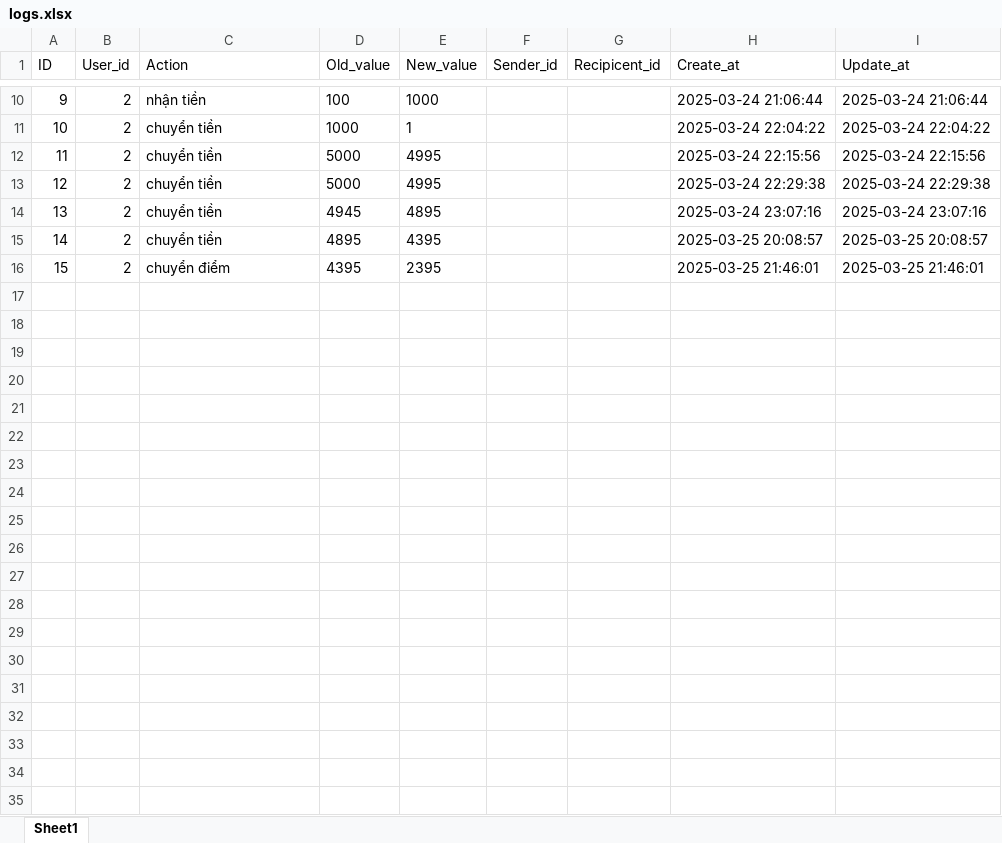
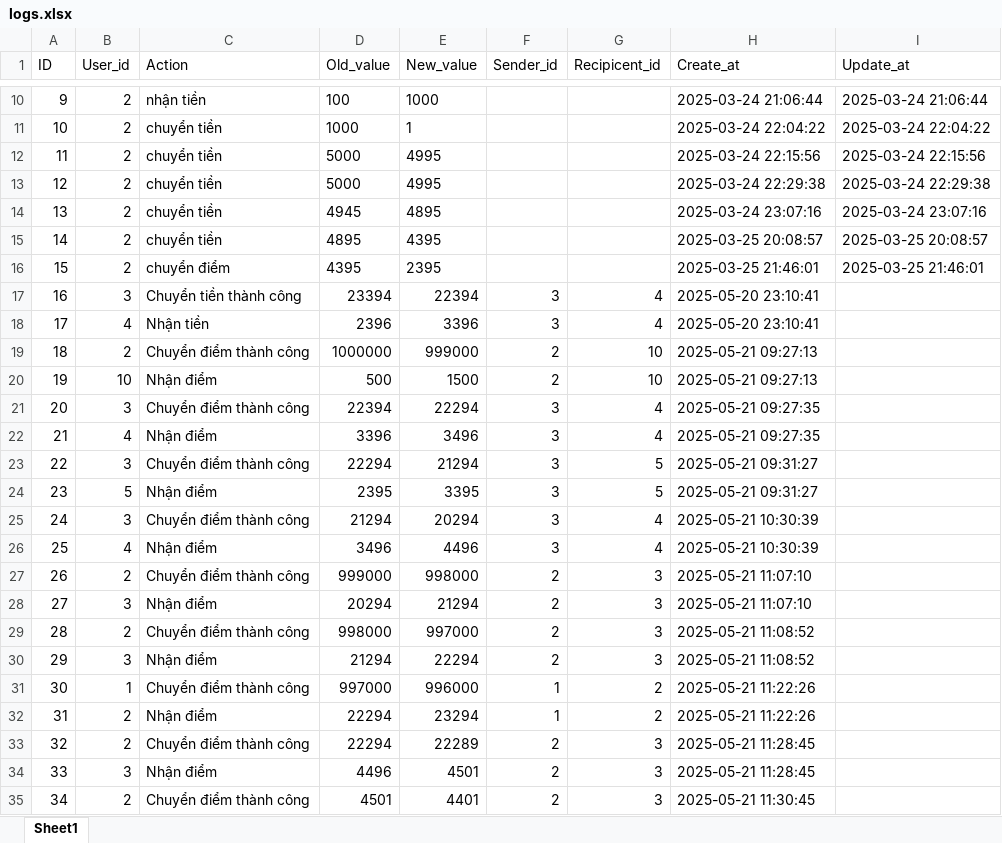
Before and after one commit to boringbison/moenywallet, an Excel workbook: data/logs.xlsx, sheet Sheet1, drawn as a sheet; only a part is shown, gaps mark what is left out; values as stored, in another font and other column widths than the file's, no borders; the diff covers the shown part only; the diff names each change by its address in the sheet, - before the commit and + after, or states it on an @@ line.

Commit message:
fix register, login, delete (user); hash code password; fix update_user otp, transfer otp

```diff
--- a/data/logs.xlsx (sheet Sheet1)
+++ b/data/logs.xlsx (sheet Sheet1)
+row 17: 16 | 3 | Chuyển tiền thành công | 23394 | 22394 | 3 | 4 | 2025-05-20 23:10:41
+row 18: 17 | 4 | Nhận tiền | 2396 | 3396 | 3 | 4 | 2025-05-20 23:10:41
+row 19: 18 | 2 | Chuyển điểm thành công | 1000000 | 999000 | 2 | 10 | 2025-05-21 09:27:13
+row 20: 19 | 10 | Nhận điểm | 500 | 1500 | 2 | 10 | 2025-05-21 09:27:13
+row 21: 20 | 3 | Chuyển điểm thành công | 22394 | 22294 | 3 | 4 | 2025-05-21 09:27:35
+row 22: 21 | 4 | Nhận điểm | 3396 | 3496 | 3 | 4 | 2025-05-21 09:27:35
+row 23: 22 | 3 | Chuyển điểm thành công | 22294 | 21294 | 3 | 5 | 2025-05-21 09:31:27
+row 24: 23 | 5 | Nhận điểm | 2395 | 3395 | 3 | 5 | 2025-05-21 09:31:27
+row 25: 24 | 3 | Chuyển điểm thành công | 21294 | 20294 | 3 | 4 | 2025-05-21 10:30:39
+row 26: 25 | 4 | Nhận điểm | 3496 | 4496 | 3 | 4 | 2025-05-21 10:30:39
+row 27: 26 | 2 | Chuyển điểm thành công | 999000 | 998000 | 2 | 3 | 2025-05-21 11:07:10
+row 28: 27 | 3 | Nhận điểm | 20294 | 21294 | 2 | 3 | 2025-05-21 11:07:10
+row 29: 28 | 2 | Chuyển điểm thành công | 998000 | 997000 | 2 | 3 | 2025-05-21 11:08:52
+row 30: 29 | 3 | Nhận điểm | 21294 | 22294 | 2 | 3 | 2025-05-21 11:08:52
+row 31: 30 | 1 | Chuyển điểm thành công | 997000 | 996000 | 1 | 2 | 2025-05-21 11:22:26
+row 32: 31 | 2 | Nhận điểm | 22294 | 23294 | 1 | 2 | 2025-05-21 11:22:26
+row 33: 32 | 2 | Chuyển điểm thành công | 22294 | 22289 | 2 | 3 | 2025-05-21 11:28:45
+row 34: 33 | 3 | Nhận điểm | 4496 | 4501 | 2 | 3 | 2025-05-21 11:28:45
+row 35: 34 | 2 | Chuyển điểm thành công | 4501 | 4401 | 2 | 3 | 2025-05-21 11:30:45
```
Also changed, not shown: 24 added rows elsewhere in this sheet, data/users.xlsx, 16 other files.
